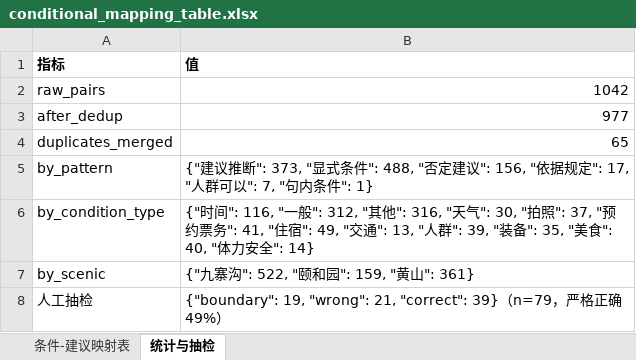
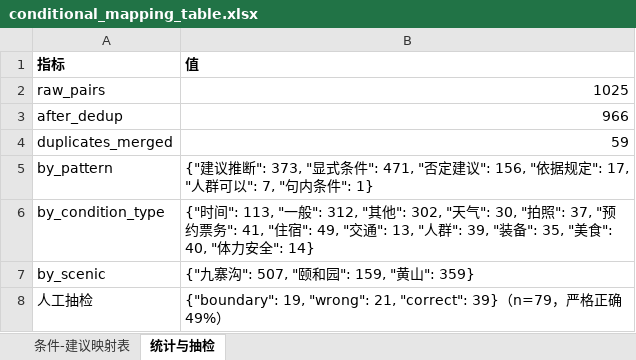
Before and after one commit to Breeze1733/Data-Mining-Course-Lab, an Excel workbook: task5/output/conditional_mapping_table.xlsx, sheet 统计与抽检, drawn as a sheet; values as stored, in another font and other column widths than the file's, no borders; the diff names each change by its address in the sheet, - before the commit and + after, or states it on an @@ line.

```diff
--- a/task5/output/conditional_mapping_table.xlsx (sheet 统计与抽检)
+++ b/task5/output/conditional_mapping_table.xlsx (sheet 统计与抽检)
-B2 (值): 1042
+B2 (值): 1025
-B3 (值): 977
+B3 (值): 966
-B4 (值): 65
+B4 (值): 59
-B5 (值): …式条件": 488, "否定建…
+B5 (值): …式条件": 471, "否定建…
-B6 (值): {"时间": 116, "一般": 312, "其他": 316, "天气":…
+B6 (值): {"时间": 113, "一般": 312, "其他": 302, "天气":…
-B7 (值): {"九寨沟": 522, "颐和园": 159, "黄山": 361}
+B7 (值): {"九寨沟": 507, "颐和园": 159, "黄山": 359}
```
Also changed, not shown: sheet 条件-建议映射表, 47 other files.
